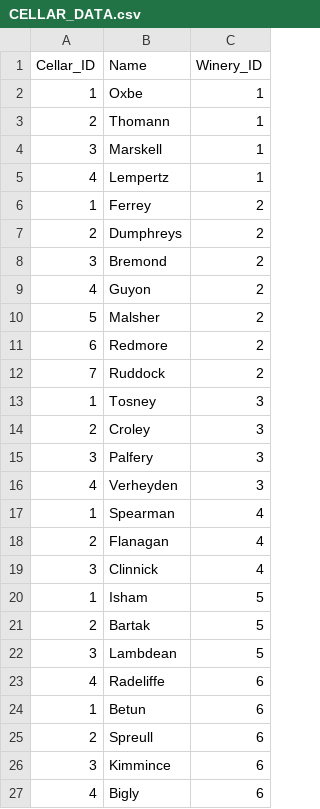
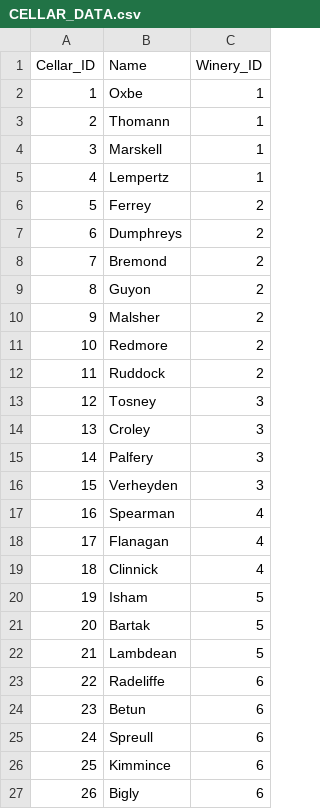
Before and after one commit to GGoziker/CSS475_WineryDB, a CSV file: CELLAR_DATA.csv, drawn as a sheet.

Commit message:
Add files via upload
Changes made to this file support the assumption that all cellars from all wineries will be unique.

```diff
--- a/CELLAR_DATA.csv
+++ b/CELLAR_DATA.csv
@@ -5,23 +5,23 @@ Cellar_ID,Name,Winery_ID
 4,Lempertz,1
-1,Ferrey,2
-2,Dumphreys,2
-3,Bremond,2
-4,Guyon,2
-5,Malsher,2
-6,Redmore,2
-7,Ruddock,2
-1,Tosney,3
-2,Croley,3
-3,Palfery,3
-4,Verheyden,3
-1,Spearman,4
-2,Flanagan,4
-3,Clinnick,4
-1,Isham,5
-2,Bartak,5
-3,Lambdean,5
-4,Radeliffe,6
-1,Betun,6
-2,Spreull,6
-3,Kimmince,6
-4,Bigly,6
+5,Ferrey,2
+6,Dumphreys,2
+7,Bremond,2
+8,Guyon,2
+9,Malsher,2
+10,Redmore,2
+11,Ruddock,2
+12,Tosney,3
+13,Croley,3
+14,Palfery,3
+15,Verheyden,3
+16,Spearman,4
+17,Flanagan,4
+18,Clinnick,4
+19,Isham,5
+20,Bartak,5
+21,Lambdean,5
+22,Radeliffe,6
+23,Betun,6
+24,Spreull,6
+25,Kimmince,6
+26,Bigly,6
```
